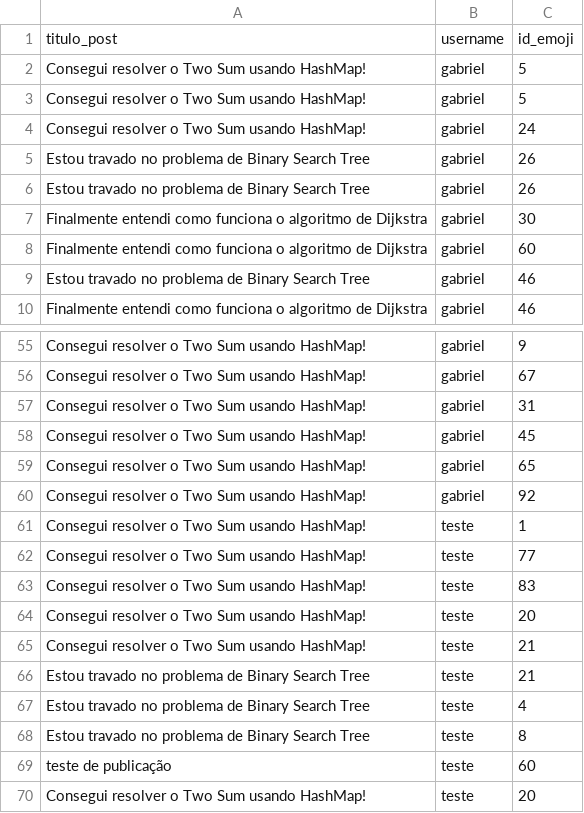
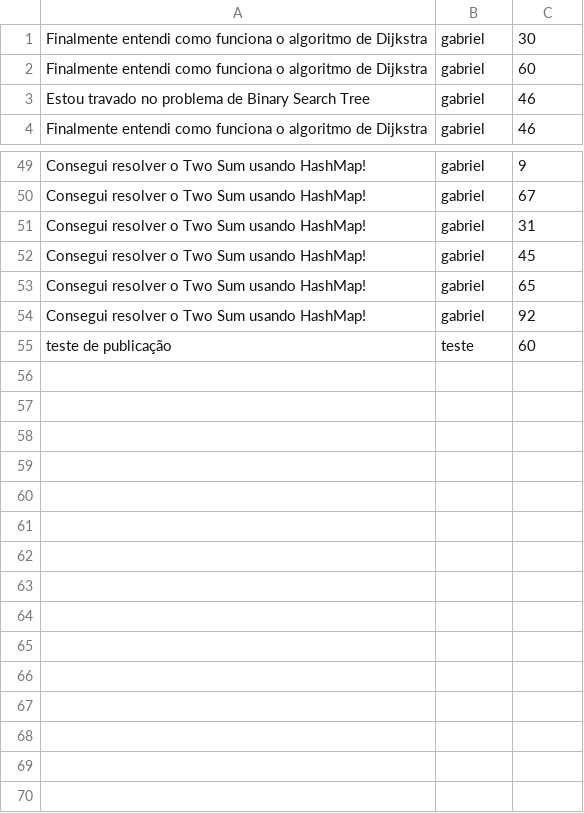
Before and after one commit to Lucas-Vinicius-dev/InStruct, a CSV file: data/reactions_data.csv, drawn as a sheet; only a part is shown, gaps mark what is left out.

```diff
--- a/data/reactions_data.csv
+++ b/data/reactions_data.csv
@@ -1,7 +1 @@
-titulo_post;username;id_emoji
-Consegui resolver o Two Sum usando HashMap!;gabriel;5
-Consegui resolver o Two Sum usando HashMap!;gabriel;5
-Consegui resolver o Two Sum usando HashMap!;gabriel;24
-Estou travado no problema de Binary Search Tree;gabriel;26
-Estou travado no problema de Binary Search Tree;gabriel;26
 Finalmente entendi como funciona o algoritmo de Dijkstra;gabriel;30
@@ -60,11 +54,2 @@ Consegui resolver o Two Sum usando HashMap!;gabriel;65
 Consegui resolver o Two Sum usando HashMap!;gabriel;92
-Consegui resolver o Two Sum usando HashMap!;teste;1
-Consegui resolver o Two Sum usando HashMap!;teste;77
-Consegui resolver o Two Sum usando HashMap!;teste;83
-Consegui resolver o Two Sum usando HashMap!;teste;20
-Consegui resolver o Two Sum usando HashMap!;teste;21
-Estou travado no problema de Binary Search Tree;teste;21
-Estou travado no problema de Binary Search Tree;teste;4
-Estou travado no problema de Binary Search Tree;teste;8
 teste de publicação;teste;60
-Consegui resolver o Two Sum usando HashMap!;teste;20
```
Also changed, not shown: 2 other files.
